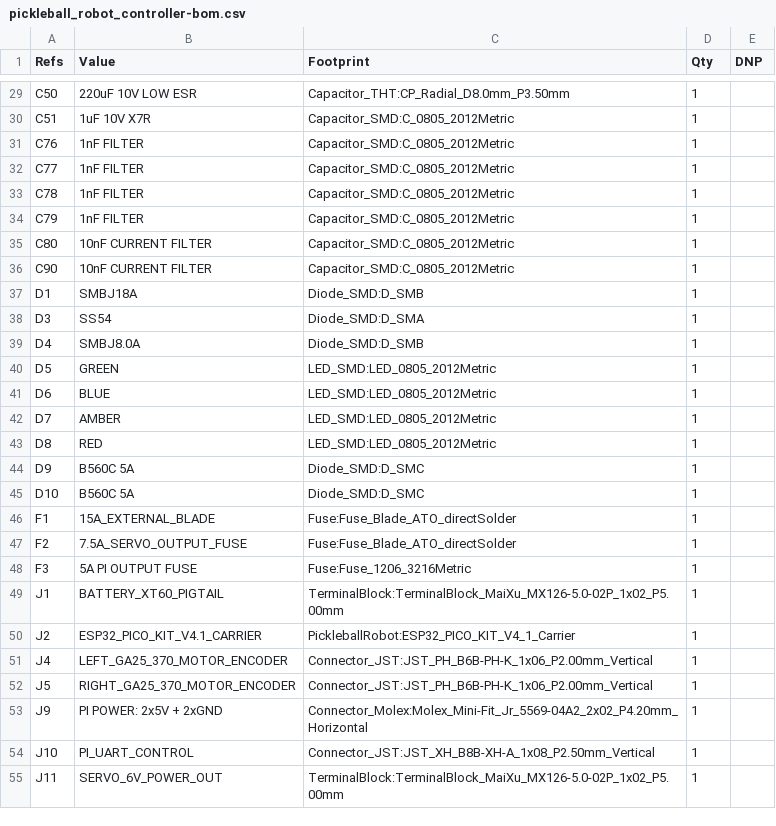
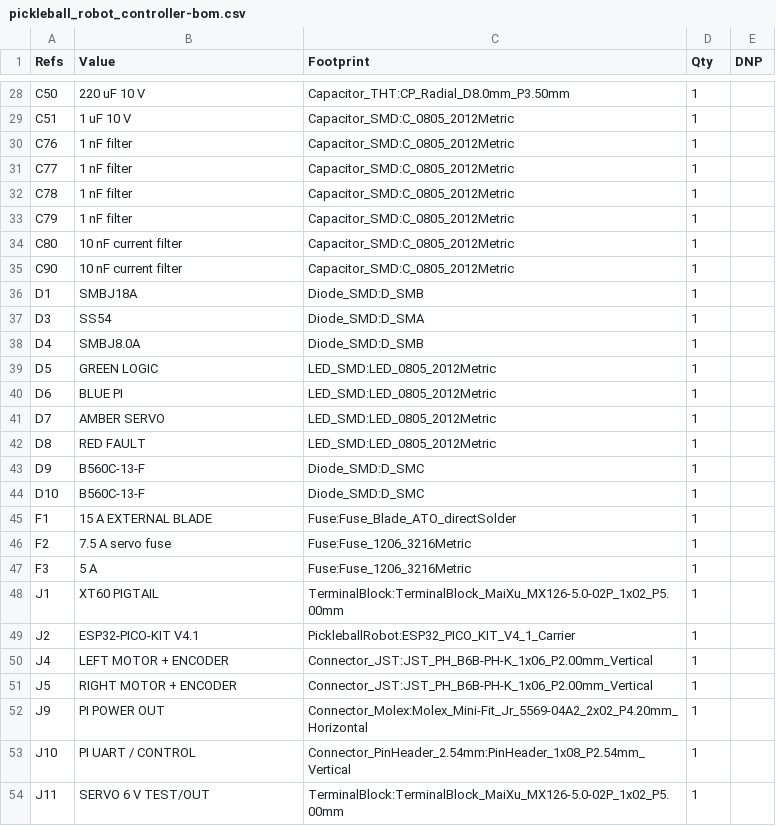
Before and after one commit to harrisontidy/pickleball-robot, a CSV file: pickleball_robot_controller-bom.csv, drawn as a sheet; only a part is shown, gaps mark what is left out; the diff covers the shown part only.

Commit message:
Rebuild controller as readable KiCad hierarchy

```diff
--- a/pickleball_robot_controller-bom.csv
+++ b/pickleball_robot_controller-bom.csv
@@ -29,9 +28,9 @@
-"C50","220uF 10V LOW ESR","Capacitor_THT:CP_Radial_D8.0mm_P3.50mm","1",""
-"C51","1uF 10V X7R","Capacitor_SMD:C_0805_2012Metric","1",""
-"C76","1nF FILTER","Capacitor_SMD:C_0805_2012Metric","1",""
-"C77","1nF FILTER","Capacitor_SMD:C_0805_2012Metric","1",""
-"C78","1nF FILTER","Capacitor_SMD:C_0805_2012Metric","1",""
-"C79","1nF FILTER","Capacitor_SMD:C_0805_2012Metric","1",""
-"C80","10nF CURRENT FILTER","Capacitor_SMD:C_0805_2012Metric","1",""
-"C90","10nF CURRENT FILTER","Capacitor_SMD:C_0805_2012Metric","1",""
+"C50","220 uF 10 V","Capacitor_THT:CP_Radial_D8.0mm_P3.50mm","1",""
+"C51","1 uF 10 V","Capacitor_SMD:C_0805_2012Metric","1",""
+"C76","1 nF filter","Capacitor_SMD:C_0805_2012Metric","1",""
+"C77","1 nF filter","Capacitor_SMD:C_0805_2012Metric","1",""
+"C78","1 nF filter","Capacitor_SMD:C_0805_2012Metric","1",""
+"C79","1 nF filter","Capacitor_SMD:C_0805_2012Metric","1",""
+"C80","10 nF current filter","Capacitor_SMD:C_0805_2012Metric","1",""
+"C90","10 nF current filter","Capacitor_SMD:C_0805_2012Metric","1",""
 "D1","SMBJ18A","Diode_SMD:D_SMB","1",""
@@ -39,17 +38,17 @@
 "D4","SMBJ8.0A","Diode_SMD:D_SMB","1",""
-"D5","GREEN","LED_SMD:LED_0805_2012Metric","1",""
-"D6","BLUE","LED_SMD:LED_0805_2012Metric","1",""
-"D7","AMBER","LED_SMD:LED_0805_2012Metric","1",""
-"D8","RED","LED_SMD:LED_0805_2012Metric","1",""
-"D9","B560C 5A","Diode_SMD:D_SMC","1",""
-"D10","B560C 5A","Diode_SMD:D_SMC","1",""
-"F1","15A_EXTERNAL_BLADE","Fuse:Fuse_Blade_ATO_directSolder","1",""
-"F2","7.5A_SERVO_OUTPUT_FUSE","Fuse:Fuse_Blade_ATO_directSolder","1",""
-"F3","5A PI OUTPUT FUSE","Fuse:Fuse_1206_3216Metric","1",""
-"J1","BATTERY_XT60_PIGTAIL","TerminalBlock:TerminalBlock_MaiXu_MX126-5.0-02P_1x02_P5.00mm","1",""
-"J2","ESP32_PICO_KIT_V4.1_CARRIER","PickleballRobot:ESP32_PICO_KIT_V4_1_Carrier","1",""
-"J4","LEFT_GA25_370_MOTOR_ENCODER","Connector_JST:JST_PH_B6B-PH-K_1x06_P2.00mm_Vertical","1",""
-"J5","RIGHT_GA25_370_MOTOR_ENCODER","Connector_JST:JST_PH_B6B-PH-K_1x06_P2.00mm_Vertical","1",""
-"J9","PI POWER: 2x5V + 2xGND","Connector_Molex:Molex_Mini-Fit_Jr_5569-04A2_2x02_P4.20mm_Horizontal","1",""
-"J10","PI_UART_CONTROL","Connector_JST:JST_XH_B8B-XH-A_1x08_P2.50mm_Vertical","1",""
-"J11","SERVO_6V_POWER_OUT","TerminalBlock:TerminalBlock_MaiXu_MX126-5.0-02P_1x02_P5.00mm","1",""
+"D5","GREEN LOGIC","LED_SMD:LED_0805_2012Metric","1",""
+"D6","BLUE PI","LED_SMD:LED_0805_2012Metric","1",""
+"D7","AMBER SERVO","LED_SMD:LED_0805_2012Metric","1",""
+"D8","RED FAULT","LED_SMD:LED_0805_2012Metric","1",""
+"D9","B560C-13-F","Diode_SMD:D_SMC","1",""
+"D10","B560C-13-F","Diode_SMD:D_SMC","1",""
+"F1","15 A EXTERNAL BLADE","Fuse:Fuse_Blade_ATO_directSolder","1",""
+"F2","7.5 A servo fuse","Fuse:Fuse_1206_3216Metric","1",""
+"F3","5 A","Fuse:Fuse_1206_3216Metric","1",""
+"J1","XT60 PIGTAIL","TerminalBlock:TerminalBlock_MaiXu_MX126-5.0-02P_1x02_P5.00mm","1",""
+"J2","ESP32-PICO-KIT V4.1","PickleballRobot:ESP32_PICO_KIT_V4_1_Carrier","1",""
+"J4","LEFT MOTOR + ENCODER","Connector_JST:JST_PH_B6B-PH-K_1x06_P2.00mm_Vertical","1",""
+"J5","RIGHT MOTOR + ENCODER","Connector_JST:JST_PH_B6B-PH-K_1x06_P2.00mm_Vertical","1",""
+"J9","PI POWER OUT","Connector_Molex:Molex_Mini-Fit_Jr_5569-04A2_2x02_P4.20mm_Horizontal","1",""
+"J10","PI UART / CONTROL","Connector_PinHeader_2.54mm:PinHeader_1x08_P2.54mm_Vertical","1",""
+"J11","SERVO 6 V TEST/OUT","TerminalBlock:TerminalBlock_MaiXu_MX126-5.0-02P_1x02_P5.00mm","1",""
```
Also changed, not shown: 1 removed row and 75 edited cells elsewhere in this file, 17 other files.
